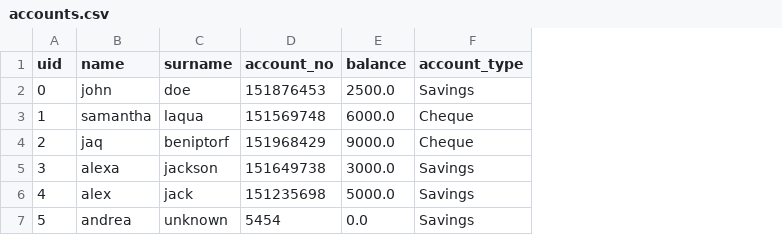
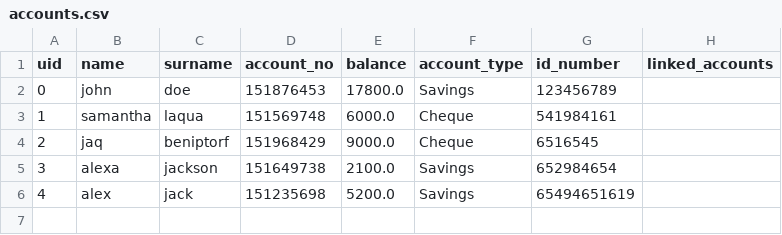
Before and after one commit to GingerNinja21/BankSwift, a CSV file: accounts.csv, drawn as a sheet; removed rows and columns are numbered as before the commit, all else as after; the diff names each change by its address in the sheet, - before the commit and + after, or states it on an @@ line.

Commit message:
updated managed accounts

```diff
--- a/accounts.csv
+++ b/accounts.csv
+column G (id_number), rows 2-6: 123456789 | 541984161 | 6516545 | 652984654 | 65494651619
+column H (linked_accounts), empty
-E2 (balance): 2500.0
+E2 (balance): 17800.0
-E5 (balance): 3000.0
+E5 (balance): 2100.0
-E6 (balance): 5000.0
+E6 (balance): 5200.0
-row 7: 5 | andrea | unknown | 5454 | 0.0 | Savings
```
Also changed, not shown: 4 other files.
